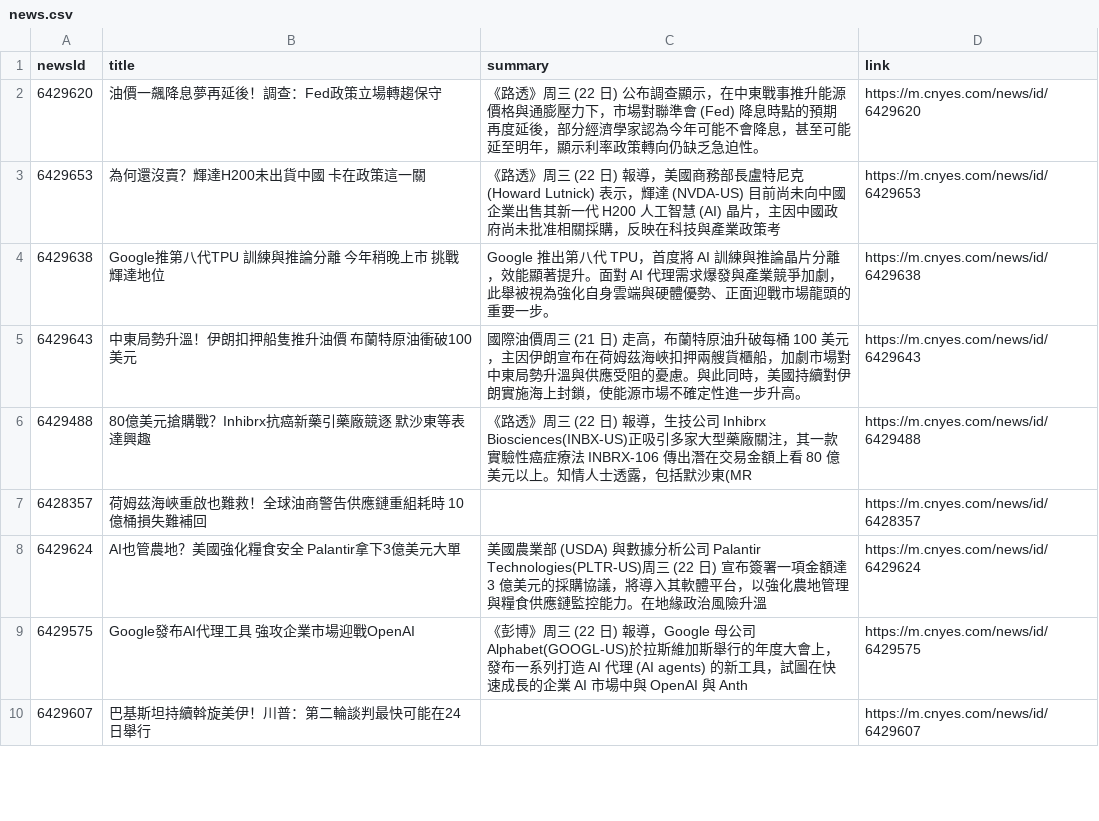
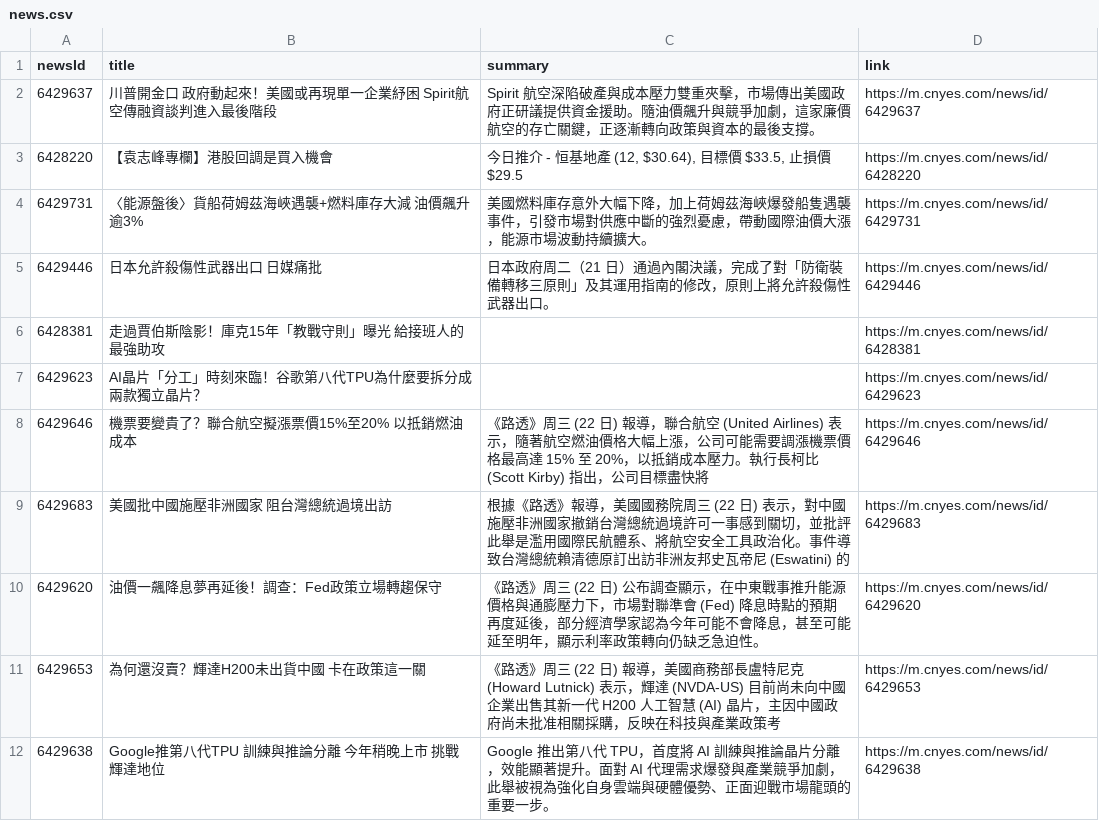
Before and after one commit to MaxDong168/test_github_actions, a CSV file: news.csv, drawn as a sheet; only a part is shown; the shorter side is filled out with more unchanged rows.

```diff
--- a/news.csv
+++ b/news.csv
@@ -1,2 +1,10 @@
 newsId,title,summary,link
+6429637,川普開金口 政府動起來！美國或再現單一企業紓困 Spirit航空傳融資談判進入最後階段,Spirit 航空深陷破產與成本壓力雙重夾擊，市場傳出美國政府正研議提供資金援助。隨油價飆升與競爭加劇，這家廉價航空的存亡關鍵，正逐漸轉向政策與資本的最後支撐。,https://m.cnyes.com/news/id/6429637
+6428220,【袁志峰專欄】港股回調是買入機會,"今日推介 - 恒基地產 (12, $30.64), 目標價 $33.5, 止損價 $29.5",https://m.cnyes.com/news/id/6428220
+6429731,〈能源盤後〉貨船荷姆茲海峽遇襲+燃料庫存大減 油價飆升逾3%,美國燃料庫存意外大幅下降，加上荷姆茲海峽爆發船隻遇襲事件，引發市場對供應中斷的強烈憂慮，帶動國際油價大漲，能源市場波動持續擴大。,https://m.cnyes.com/news/id/6429731
+6429446,日本允許殺傷性武器出口 日媒痛批,日本政府周二（21 日）通過內閣決議，完成了對「防衛裝備轉移三原則」及其運用指南的修改，原則上將允許殺傷性武器出口。,https://m.cnyes.com/news/id/6429446
+6428381,走過賈伯斯陰影！庫克15年「教戰守則」曝光 給接班人的最強助攻 ,,https://m.cnyes.com/news/id/6428381
+6429623,AI晶片「分工」時刻來臨！谷歌第八代TPU為什麼要拆分成兩款獨立晶片？,,https://m.cnyes.com/news/id/6429623
+6429646,機票要變貴了？聯合航空擬漲票價15%至20% 以抵銷燃油成本,《路透》周三 (22 日) 報導，聯合航空 (United Airlines) 表示，隨著航空燃油價格大幅上漲，公司可能需要調漲機票價格最高達 15% 至 20%，以抵銷成本壓力。執行長柯比 (Scott Kirby) 指出，公司目標盡快將,https://m.cnyes.com/news/id/6429646
+6429683,美國批中國施壓非洲國家 阻台灣總統過境出訪,根據《路透》報導，美國國務院周三 (22 日) 表示，對中國施壓非洲國家撤銷台灣總統過境許可一事感到關切，並批評此舉是濫用國際民航體系、將航空安全工具政治化。事件導致台灣總統賴清德原訂出訪非洲友邦史瓦帝尼 (Eswatini) 的,https://m.cnyes.com/news/id/6429683
 6429620,油價一飆降息夢再延後！調查：Fed政策立場轉趨保守,《路透》周三 (22 日) 公布調查顯示，在中東戰事推升能源價格與通膨壓力下，市場對聯準會 (Fed) 降息時點的預期再度延後，部分經濟學家認為今年可能不會降息，甚至可能延至明年，顯示利率政策轉向仍缺乏急迫性。,https://m.cnyes.com/news/id/6429620
```
